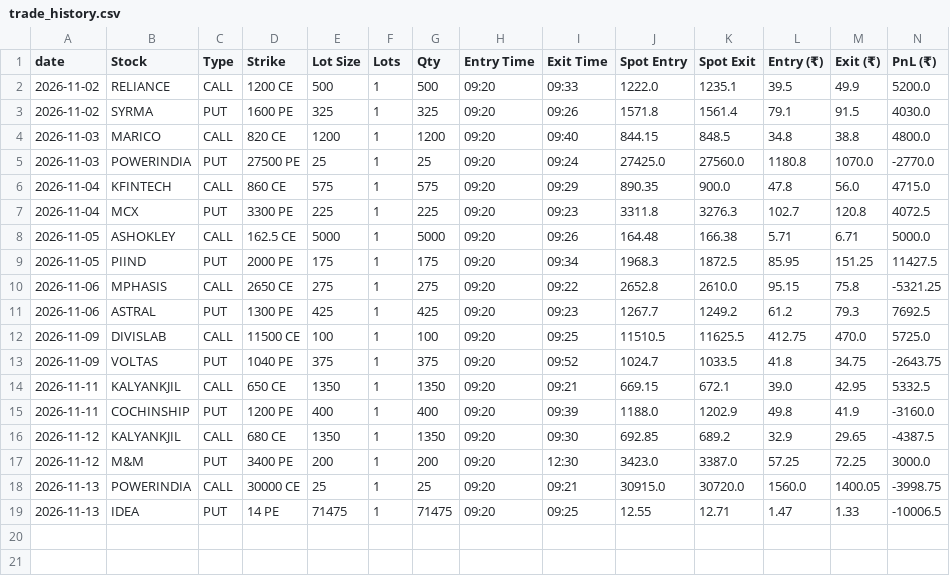
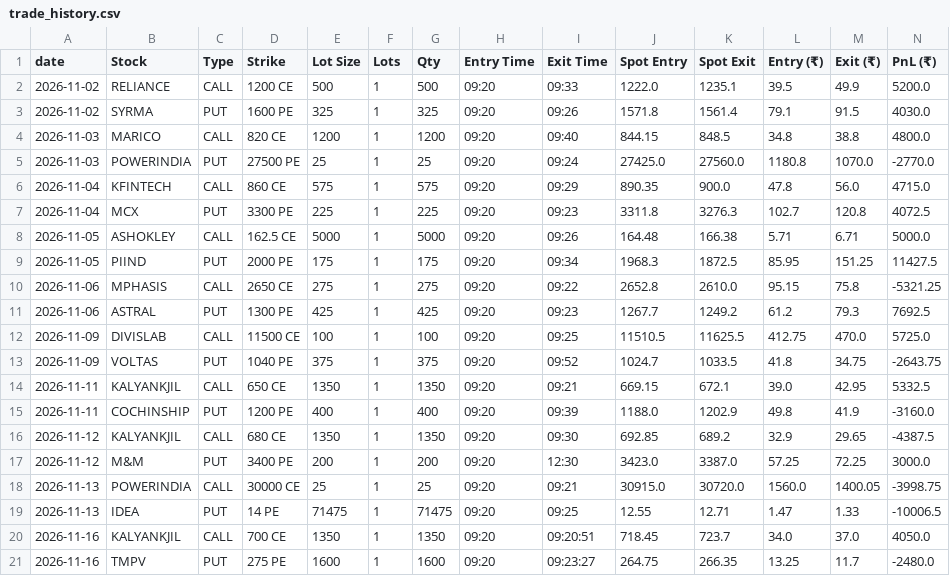
Before and after one commit to tradewithjayquery-svg/aag-algo-v2, a CSV file: trade_history.csv, drawn as a sheet; only a part is shown; rows hold the shown columns only; the diff names each change by its address in the sheet, - before the commit and + after, or states it on an @@ line.

Commit message:
trade history

```diff
--- a/trade_history.csv
+++ b/trade_history.csv
+row 20: 2026-11-16 | KALYANKJIL | CALL | 700 CE | 1350 | 1 | 1350 | 09:20 | 09:20:51 | 718.45 | 723.7 | 34.0 | 37.0 | 4050.0
+row 21: 2026-11-16 | TMPV | PUT | 275 PE | 1600 | 1 | 1600 | 09:20 | 09:23:27 | 264.75 | 266.35 | 13.25 | 11.7 | -2480.0
```
